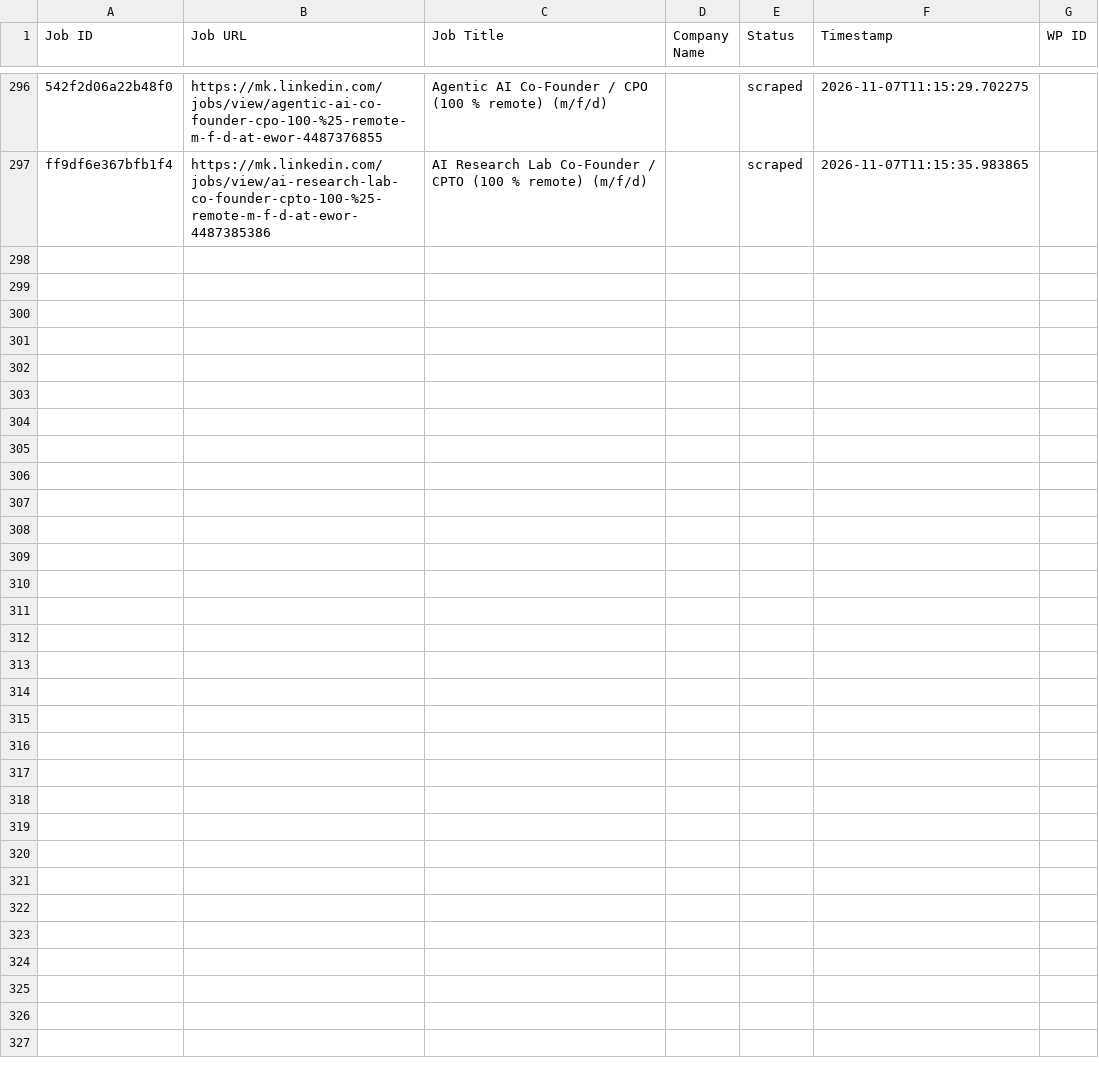
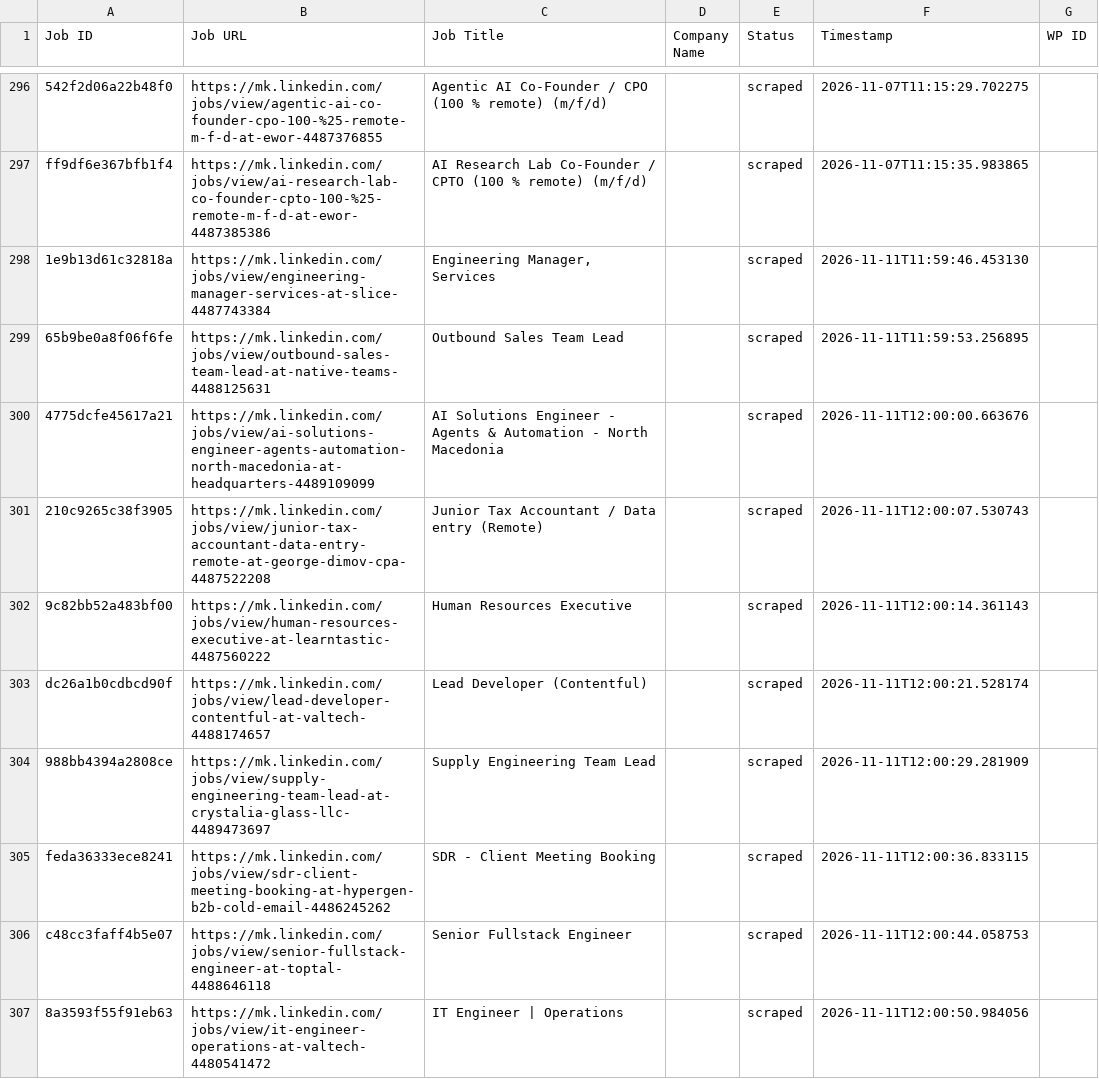
Before and after one commit to vindoky/mk, a CSV file: processed_jobs.csv, drawn as a sheet; only a part is shown, gaps mark what is left out; the diff names each change by its address in the sheet, - before the commit and + after, or states it on an @@ line.

```diff
--- a/processed_jobs.csv
+++ b/processed_jobs.csv
+row 298: 1e9b13d61c32818a | https://mk.linkedin.com/jobs/view/engineering-manager-services-at-slice-4487743384 | Engineering Manager, Services |  | scraped | 2026-11-11T11:59:46.453130
+row 299: 65b9be0a8f06f6fe | https://mk.linkedin.com/jobs/view/outbound-sales-team-lead-at-native-teams-4488125631 | Outbound Sales Team Lead |  | scraped | 2026-11-11T11:59:53.256895
+row 300: 4775dcfe45617a21 | https://mk.linkedin.com/jobs/view/ai-solutions-engineer-agents-automation-north-macedonia-at-headquarters-4489109099 | AI Solutions Engineer - Agents & Automation - North Macedonia |  | scraped | 2026-11-11T12:00:00.663676
+row 301: 210c9265c38f3905 | https://mk.linkedin.com/jobs/view/junior-tax-accountant-data-entry-remote-at-george-dimov-cpa-4487522208 | Junior Tax Accountant / Data entry (Remote) |  | scraped | 2026-11-11T12:00:07.530743
+row 302: 9c82bb52a483bf00 | https://mk.linkedin.com/jobs/view/human-resources-executive-at-learntastic-4487560222 | Human Resources Executive |  | scraped | 2026-11-11T12:00:14.361143
+row 303: dc26a1b0cdbcd90f | https://mk.linkedin.com/jobs/view/lead-developer-contentful-at-valtech-4488174657 | Lead Developer (Contentful) |  | scraped | 2026-11-11T12:00:21.528174
+row 304: 988bb4394a2808ce | https://mk.linkedin.com/jobs/view/supply-engineering-team-lead-at-crystalia-glass-llc-4489473697 | Supply Engineering Team Lead |  | scraped | 2026-11-11T12:00:29.281909
+row 305: feda36333ece8241 | https://mk.linkedin.com/jobs/view/sdr-client-meeting-booking-at-hypergen-b2b-cold-email-4486245262 | SDR - Client Meeting Booking |  | scraped | 2026-11-11T12:00:36.833115
+row 306: c48cc3faff4b5e07 | https://mk.linkedin.com/jobs/view/senior-fullstack-engineer-at-toptal-4488646118 | Senior Fullstack Engineer |  | scraped | 2026-11-11T12:00:44.058753
+row 307: 8a3593f55f91eb63 | https://mk.linkedin.com/jobs/view/it-engineer-operations-at-valtech-4480541472 | IT Engineer | Operations |  | scraped | 2026-11-11T12:00:50.984056
```
